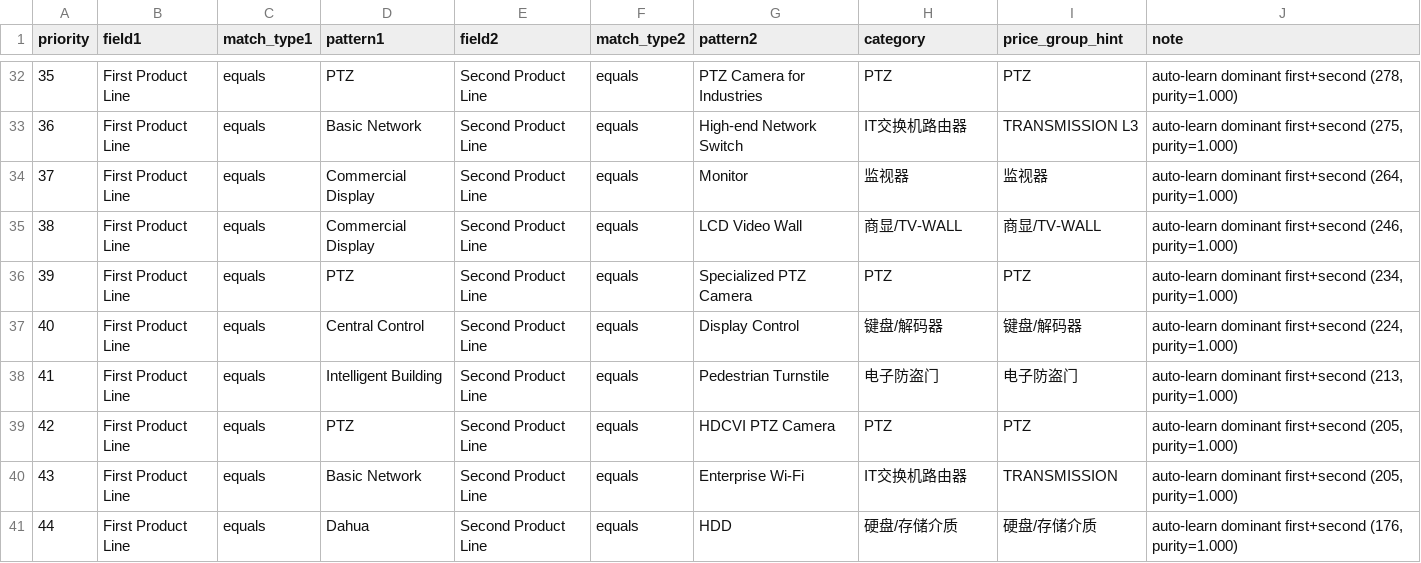
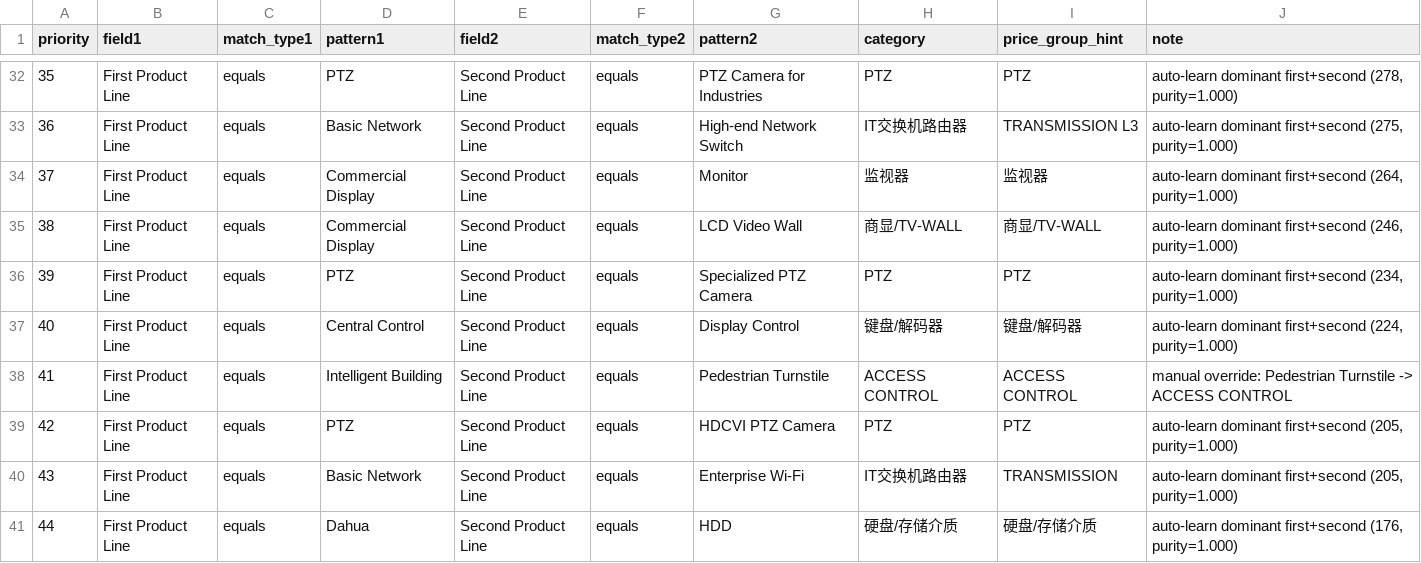
Before and after one commit to Epochex/Dahua_Pricing_Auto, a CSV file: mapping/productline_map_sys_full.csv, drawn as a sheet; only a part is shown, gaps mark what is left out.

```diff
--- a/mapping/productline_map_sys_full.csv
+++ b/mapping/productline_map_sys_full.csv
@@ -37,3 +37,3 @@
 40,First Product Line,equals,Central Control,Second Product Line,equals,Display Control,键盘/解码器,键盘/解码器,"auto-learn dominant first+second (224, purity=1.000)"
-41,First Product Line,equals,Intelligent Building,Second Product Line,equals,Pedestrian Turnstile,电子防盗门,电子防盗门,"auto-learn dominant first+second (213, purity=1.000)"
+41,First Product Line,equals,Intelligent Building,Second Product Line,equals,Pedestrian Turnstile,ACCESS CONTROL,ACCESS CONTROL,"manual override: Pedestrian Turnstile -> ACCESS CONTROL"
 42,First Product Line,equals,PTZ,Second Product Line,equals,HDCVI PTZ Camera,PTZ,PTZ,"auto-learn dominant first+second (205, purity=1.000)"
```
Also changed, not shown: 17 other files.
